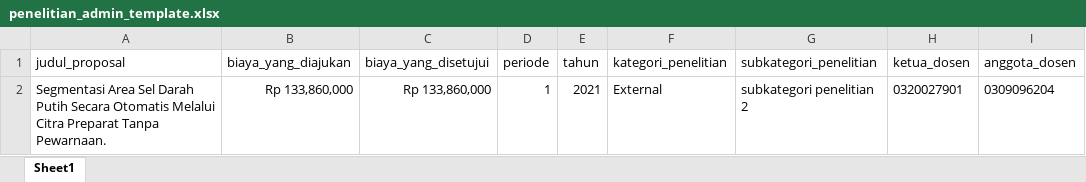
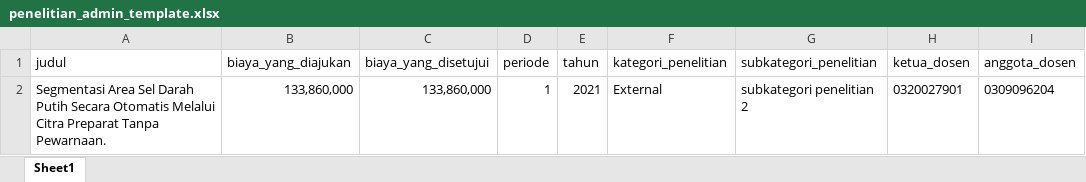
Before and after one commit to ericanthonywu/skripsi-untar, an Excel workbook: templates/penelitian_admin_template.xlsx, sheet Sheet1, drawn as a sheet; only a part is shown; values as stored, in another font and other column widths than the file's, no borders; the diff names each change by its address in the sheet, - before the commit and + after, or states it on an @@ line.

```diff
--- a/templates/penelitian_admin_template.xlsx (sheet Sheet1)
+++ b/templates/penelitian_admin_template.xlsx (sheet Sheet1)
-A1: judul_proposal
+A1: judul
-B2 (biaya_yang_diajukan): Rp 133,860,000
+B2 (biaya_yang_diajukan): 133,860,000
-C2 (biaya_yang_disetujui): Rp 133,860,000
+C2 (biaya_yang_disetujui): 133,860,000
```
Also changed, not shown: templates/penelitian_dosen_template.xlsx, 7 other files.
